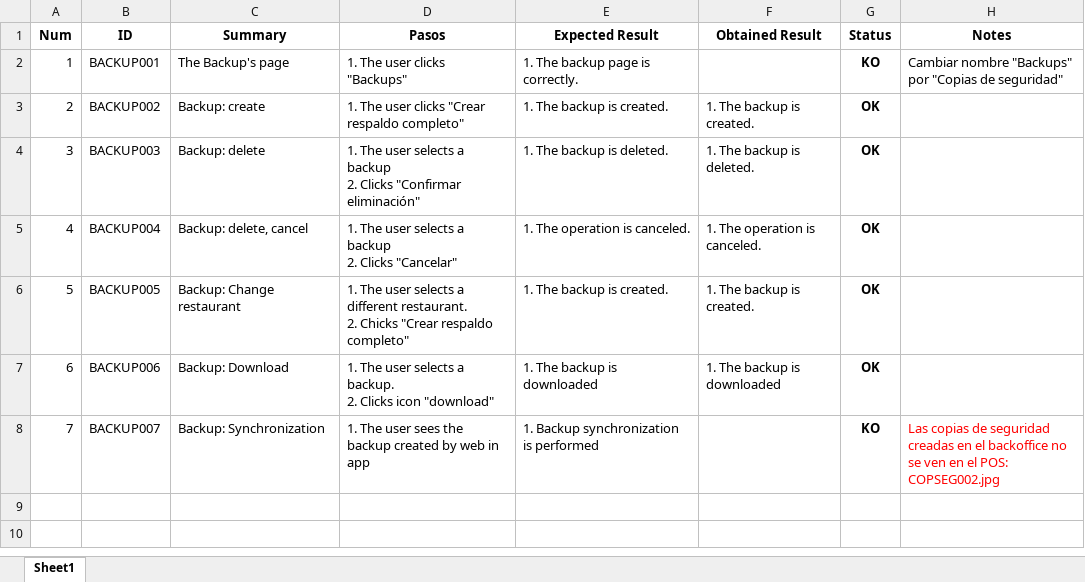
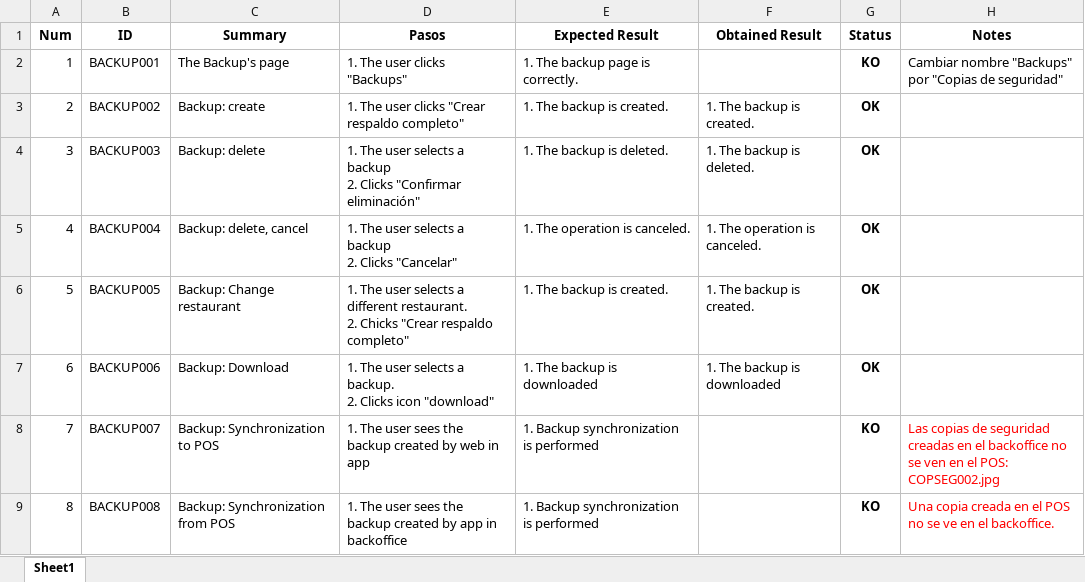
Before and after one commit to ngp223/Kovai, an Excel workbook: Web/TestCasesWeb/CopiasSeguridad_backups.xlsx, sheet Sheet1, drawn as a sheet; values as stored, in another font and other column widths than the file's, no borders; conditional formats not drawn; the diff names each change by its address in the sheet, - before the commit and + after, or states it on an @@ line.

Commit message:
Actualizados testscases web

```diff
--- a/Web/TestCasesWeb/CopiasSeguridad_backups.xlsx (sheet Sheet1)
+++ b/Web/TestCasesWeb/CopiasSeguridad_backups.xlsx (sheet Sheet1)
-C8 (Summary): Backup: Synchronization
+C8 (Summary): Backup: Synchronization to POS
+row 9: 8 | BACKUP008 | Backup: Synchronization from POS | 1. The user sees the backup created by app in backoffice | 1. Backup synchronization is performed |  | KO | Una copia creada en el POS no se ve en el backoffice.
```
